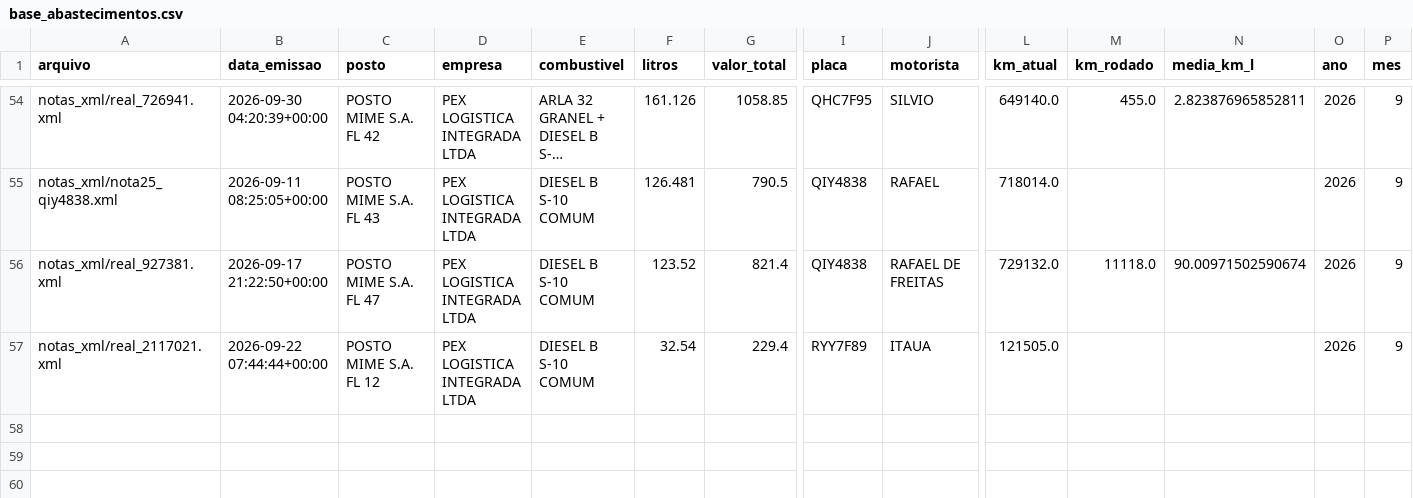
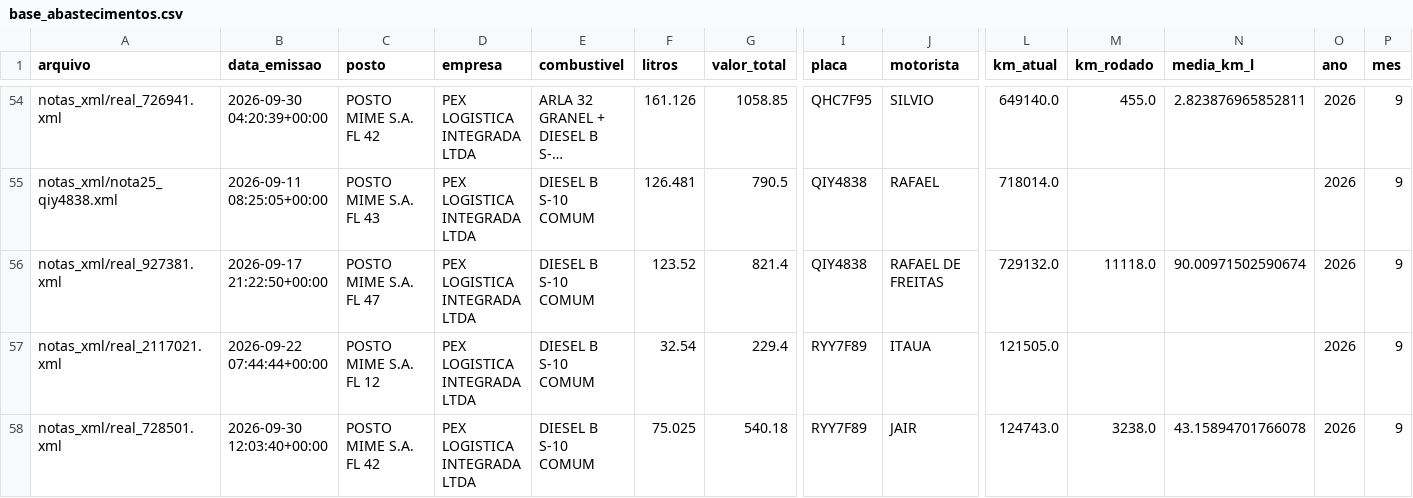
Before and after one commit to leandroosmar-dot/dashboard-abastecimento, a CSV file: base_abastecimentos.csv, drawn as a sheet; only a part is shown, gaps mark what is left out; long unchanged cells end in …; rows hold the shown columns only; the diff names each change by its address in the sheet, - before the commit and + after, or states it on an @@ line.

Commit message:
Atualiza-dados

```diff
--- a/base_abastecimentos.csv
+++ b/base_abastecimentos.csv
+row 58: notas_xml/real_728501.xml | 2026-09-30 12:03:40+00:00 | POSTO MIME S.A. FL 42 | PEX LOGISTICA INTEGRADA LTDA | DIESEL B S-10 COMUM | 75.025 | 540.18 | RYY7F89 | JAIR | 124743.0 | 3238.0 | 43.15894701766078 | 2026 | 9
```
